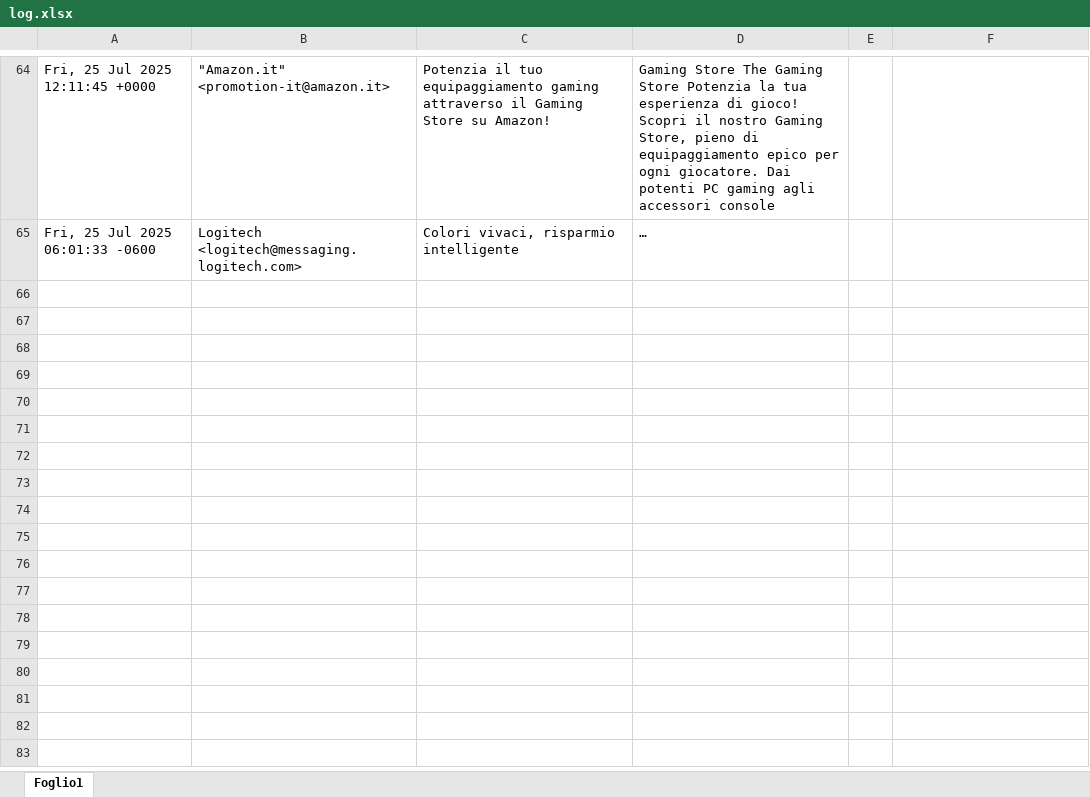
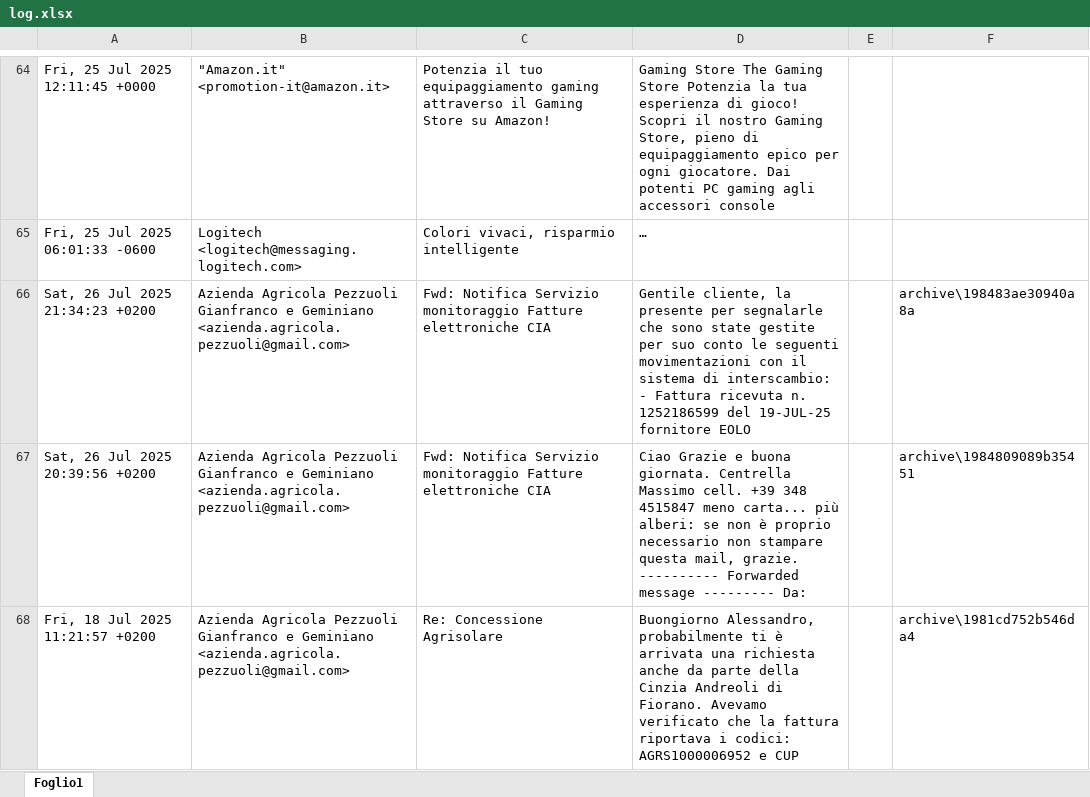
Before and after one commit to Massimo1167/maxzap, an Excel workbook: log.xlsx, sheet Foglio1, drawn as a sheet; only a part is shown, gaps mark what is left out; long unchanged cells end in …; values as stored, in another font and other column widths than the file's, no borders; the diff covers the shown part only; the diff names each change by its address in the sheet, - before the commit and + after, or states it on an @@ line.

```diff
--- a/log.xlsx (sheet Foglio1)
+++ b/log.xlsx (sheet Foglio1)
+row 66: Sat, 26 Jul 2025 21:34:23 +0200 | Azienda Agricola Pezzuoli Gianfranco e Geminiano <azienda.agricola.pezzuoli@gmail.com> | Fwd: Notifica Servizio monitoraggio Fatture elettroniche CIA | Gentile cliente, la presente per segnalarle che sono state gestite per suo conto le seguenti movimentazioni con il sistema di interscambio: - Fattura ricevuta n. 1252186599 del 19-JUL-25 fornitore EOLO |  | archive\198483ae30940a8a
+row 67: Sat, 26 Jul 2025 20:39:56 +0200 | Azienda Agricola Pezzuoli Gianfranco e Geminiano <azienda.agricola.pezzuoli@gmail.com> | Fwd: Notifica Servizio monitoraggio Fatture elettroniche CIA | Ciao Grazie e buona giornata. Centrella Massimo cell. +39 348 4515847 meno carta... più alberi: se non è proprio necessario non stampare questa mail, grazie. ---------- Forwarded message --------- Da: |  | archive\1984809089b35451
+row 68: Fri, 18 Jul 2025 11:21:57 +0200 | Azienda Agricola Pezzuoli Gianfranco e Geminiano <azienda.agricola.pezzuoli@gmail.com> | Re: Concessione Agrisolare | Buongiorno Alessandro, probabilmente ti è arrivata una richiesta anche da parte della Cinzia Andreoli di Fiorano. Avevamo verificato che la fattura riportava i codici: AGRS1000006952 e CUP |  | archive\1981cd752b546da4
```
Also changed, not shown: 9 added rows elsewhere in this sheet, 15 other files.
